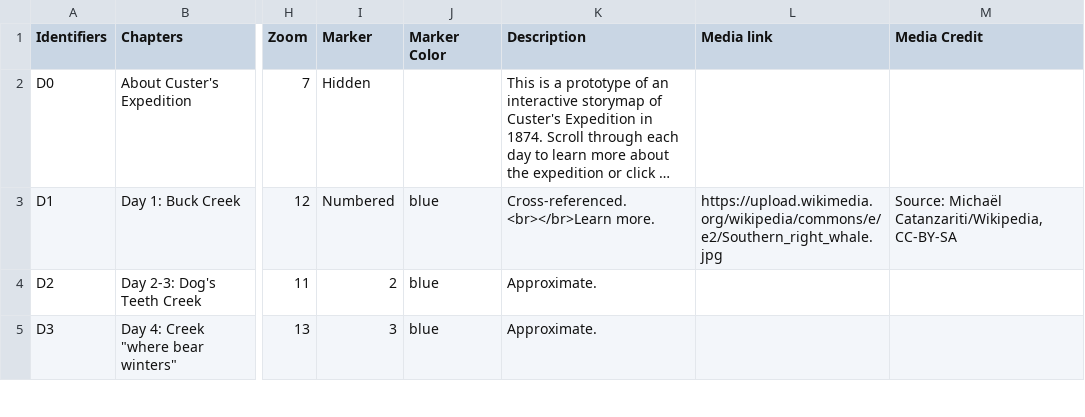
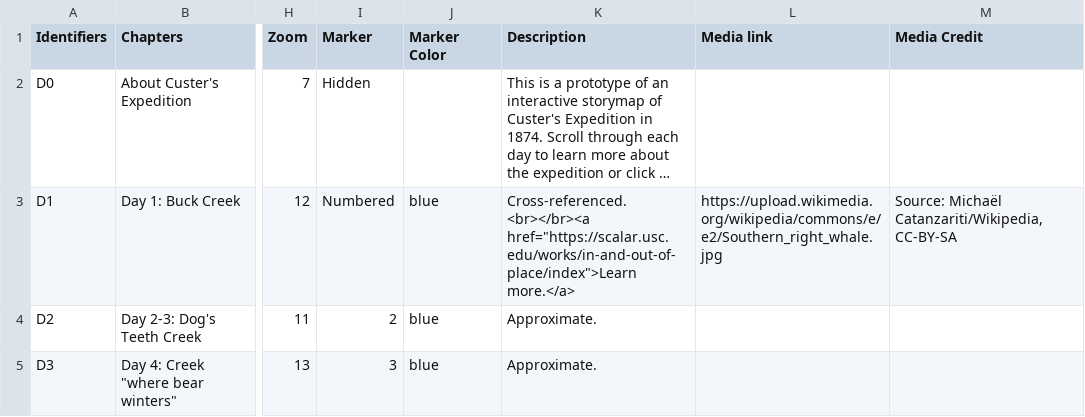
Before and after one commit to Brown-University-Library/ioop, a CSV file: csv/Custer Expedition Coord for Leaflet - Chapters.csv, drawn as a sheet; only a part is shown, gaps mark what is left out; long unchanged cells end in …; the diff names each change by its address in the sheet, - before the commit and + after, or states it on an @@ line.

Commit message:
Update Custer Expedition Coord for Leaflet - Chapters.csv

```diff
--- a/csv/Custer Expedition Coord for Leaflet - Chapters.csv
+++ b/csv/Custer Expedition Coord for Leaflet - Chapters.csv
-K3 (Description): Cross-referenced. <br></br>Learn more.
+K3 (Description): Cross-referenced. <br></br><a href="https://scalar.usc.edu/works/in-and-out-of-place/index">Learn more.</a>
```
